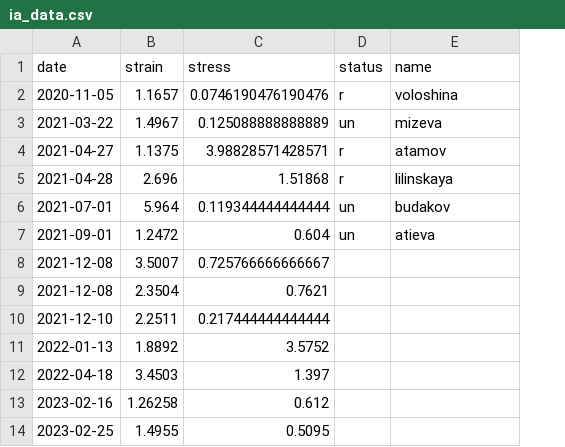
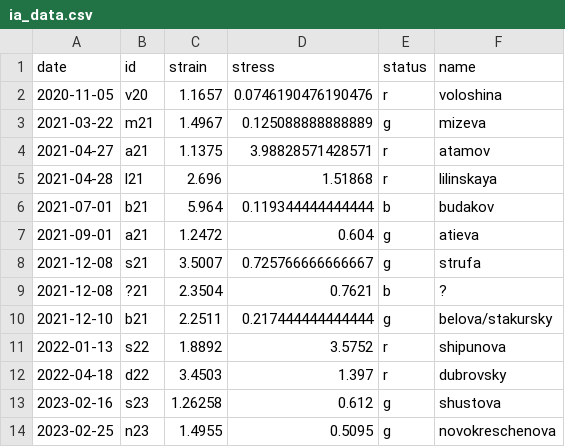
Before and after one commit to lipovka/ia, a CSV file: ia_data.csv, drawn as a sheet; addresses are those after the commit; the diff names each change by its address in the sheet, - before the commit and + after, or states it on an @@ line.

Commit message:
initial commit

```diff
--- a/ia_data.csv
+++ b/ia_data.csv
+column B (id), rows 2-14: v20 | m21 | a21 | l21 | b21 | a21 | s21 | ?21 | b21 | s22 | d22 | s23 | n23
-E3 (status): un
+E3 (status): g
-E6 (status): un
+E6 (status): b
-E7 (status): un
+E7 (status): g
-E8 (status): (empty)
+E8 (status): g
-F8 (name): (empty)
+F8 (name): strufa
-E9 (status): (empty)
+E9 (status): b
-F9 (name): (empty)
+F9 (name): ?
-E10 (status): (empty)
+E10 (status): g
-F10 (name): (empty)
+F10 (name): belova/stakursky
-E11:E12 (status): (empty)
+E11:E12 (status): r
-F11 (name): (empty)
+F11 (name): shipunova
-F12 (name): (empty)
+F12 (name): dubrovsky
-E13:E14 (status): (empty)
+E13:E14 (status): g
-F13 (name): (empty)
+F13 (name): shustova
-F14 (name): (empty)
+F14 (name): novokreschenova
```
